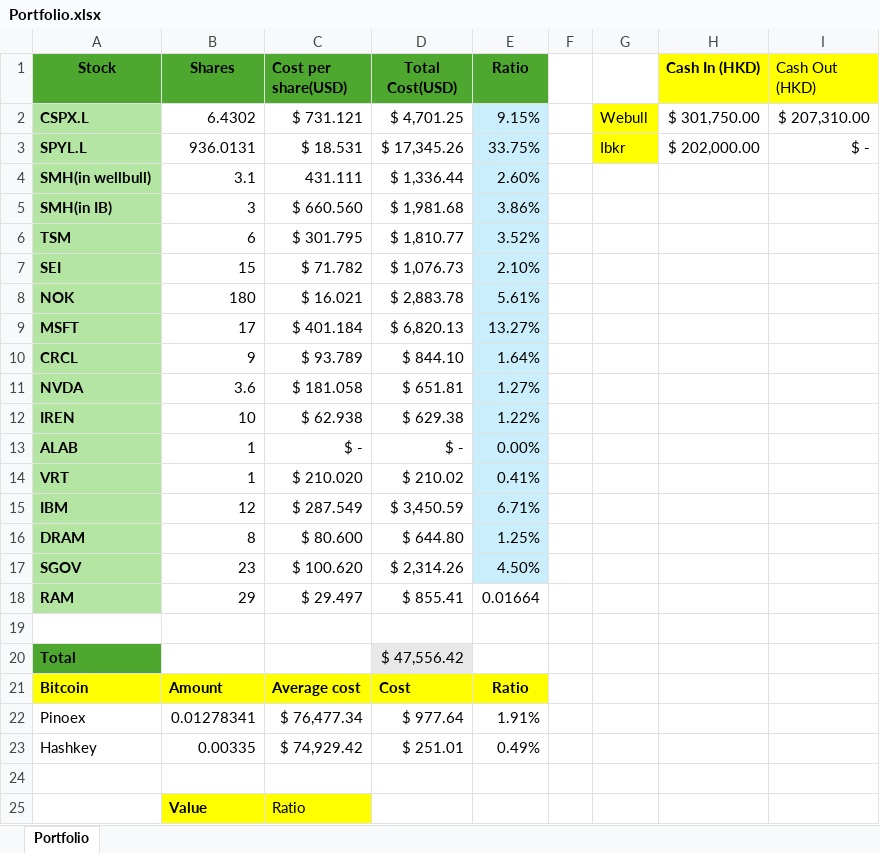
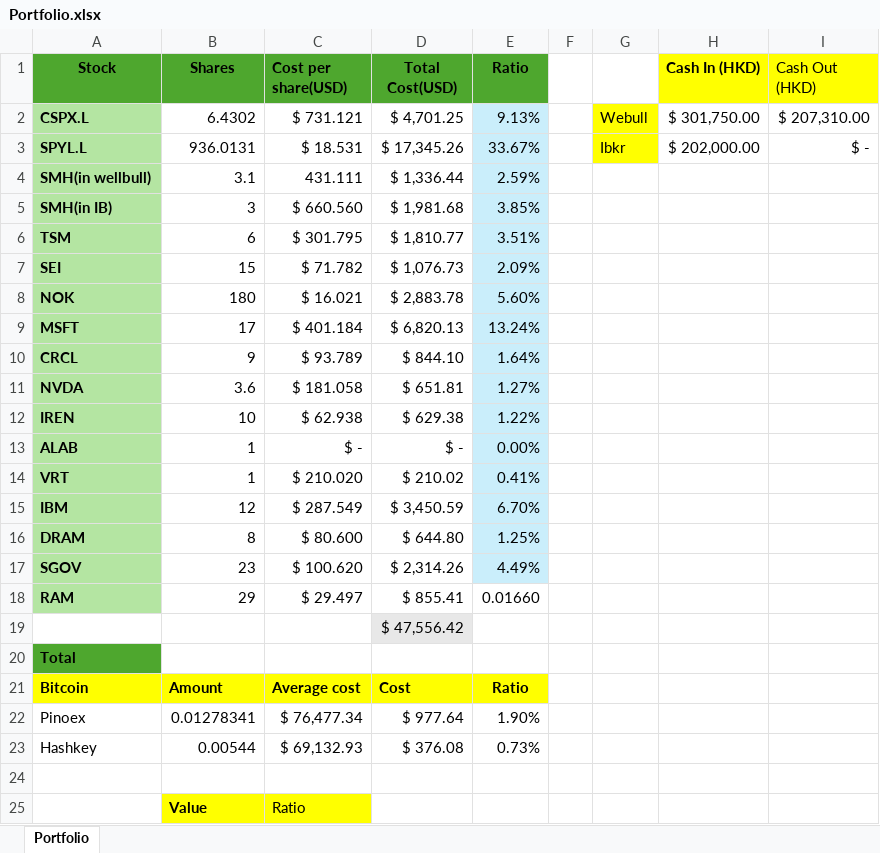
Before and after one commit to johnpang1020/TerminalView, an Excel workbook: Portfolio.xlsx, sheet Portfolio, drawn as a sheet; only a part is shown; values as stored, in another font and other column widths than the file's, no borders; the diff covers the shown part only; the diff names each change by its address in the sheet, - before the commit and + after, or states it on an @@ line.

```diff
--- a/Portfolio.xlsx (sheet Portfolio)
+++ b/Portfolio.xlsx (sheet Portfolio)
-E2 (Ratio): 9.15%
+E2 (Ratio): 9.13%
-E3 (Ratio): 33.75%
+E3 (Ratio): 33.67%
-E4 (Ratio): 2.60%
+E4 (Ratio): 2.59%
-E5 (Ratio): 3.86%
+E5 (Ratio): 3.85%
-E6 (Ratio): 3.52%
+E6 (Ratio): 3.51%
-E7 (Ratio): 2.10%
+E7 (Ratio): 2.09%
-E8 (Ratio): 5.61%
+E8 (Ratio): 5.60%
-E9 (Ratio): 13.27%
+E9 (Ratio): 13.24%
-E15 (Ratio): 6.71%
+E15 (Ratio): 6.70%
-E17 (Ratio): 4.50%
+E17 (Ratio): 4.49%
-E18 (Ratio): 0.01664
+E18 (Ratio): 0.01660
-D19 (Total Cost(USD)): (empty)
+D19 (Total Cost(USD)): $ 47,556.42
-D19 fill: none
+D19 fill: #E8E8E8
-D20 (Total Cost(USD)): $ 47,556.42
+D20 (Total Cost(USD)): (empty)
-D20 fill: #E8E8E8
+D20 fill: none
-E22 (Ratio): 1.91%
+E22 (Ratio): 1.90%
-B23 (Shares): 0.00335
+B23 (Shares): 0.00544
-C23 (Cost per share(USD)): $ 74,929.42
+C23 (Cost per share(USD)): $ 69,132.93
-D23 (Total Cost(USD)): $ 251.01
+D23 (Total Cost(USD)): $ 376.08
-E23 (Ratio): 0.49%
+E23 (Ratio): 0.73%
```
Also changed, not shown: 8 edited cells elsewhere in this sheet, formulas that keep their value, 1 other file.
